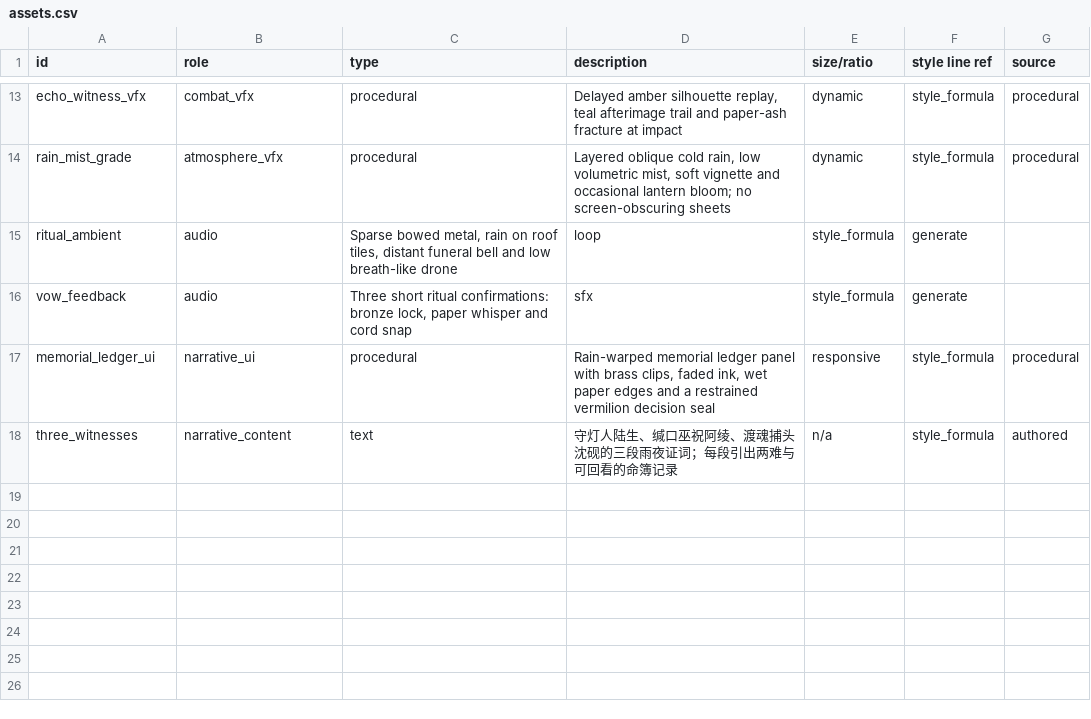
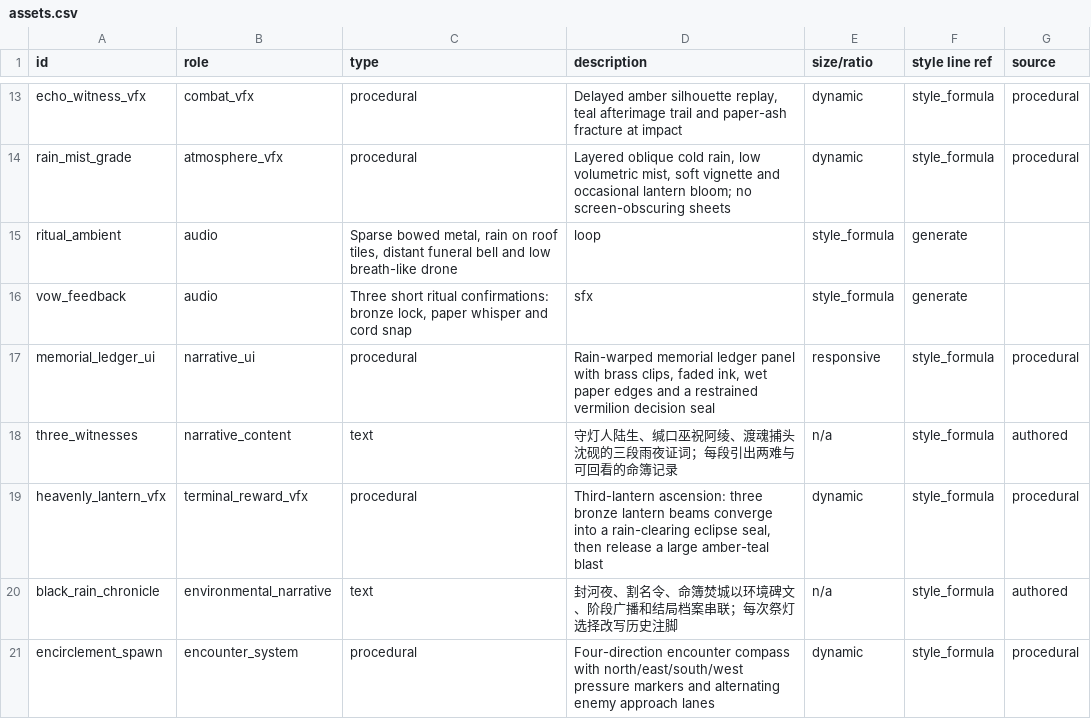
Before and after one commit to quershui-dotcom/lantern-omen-portfolio, a CSV file: design/assets.csv, drawn as a sheet; only a part is shown, gaps mark what is left out; the diff names each change by its address in the sheet, - before the commit and + after, or states it on an @@ line.

Commit message:
Strengthen lantern rewards upgrades and encirclement

```diff
--- a/design/assets.csv
+++ b/design/assets.csv
+row 19: heavenly_lantern_vfx | terminal_reward_vfx | procedural | Third-lantern ascension: three bronze lantern beams converge into a rain-clearing eclipse seal, then release a large amber-teal blast | dynamic | style_formula | procedural
+row 20: black_rain_chronicle | environmental_narrative | text | 封河夜、割名令、命簿焚城以环境碑文、阶段广播和结局档案串联；每次祭灯选择改写历史注脚 | n/a | style_formula | authored
+row 21: encirclement_spawn | encounter_system | procedural | Four-direction encounter compass with north/east/south/west pressure markers and alternating enemy approach lanes | dynamic | style_formula | procedural
```
Also changed, not shown: 5 other files.
